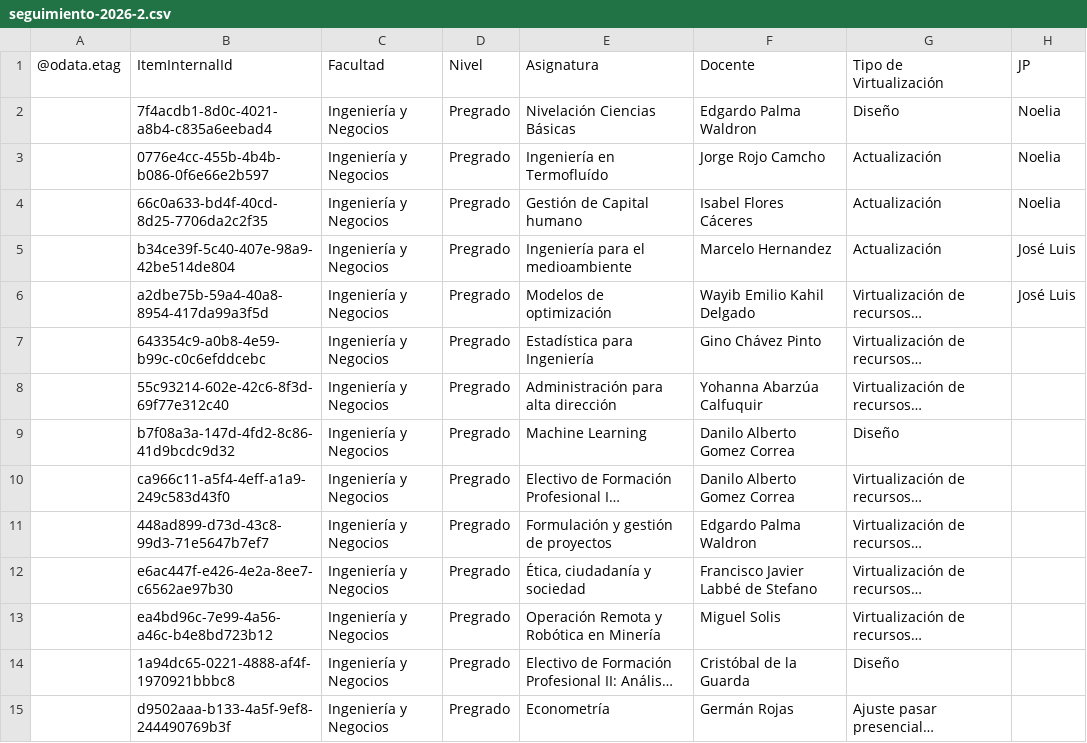
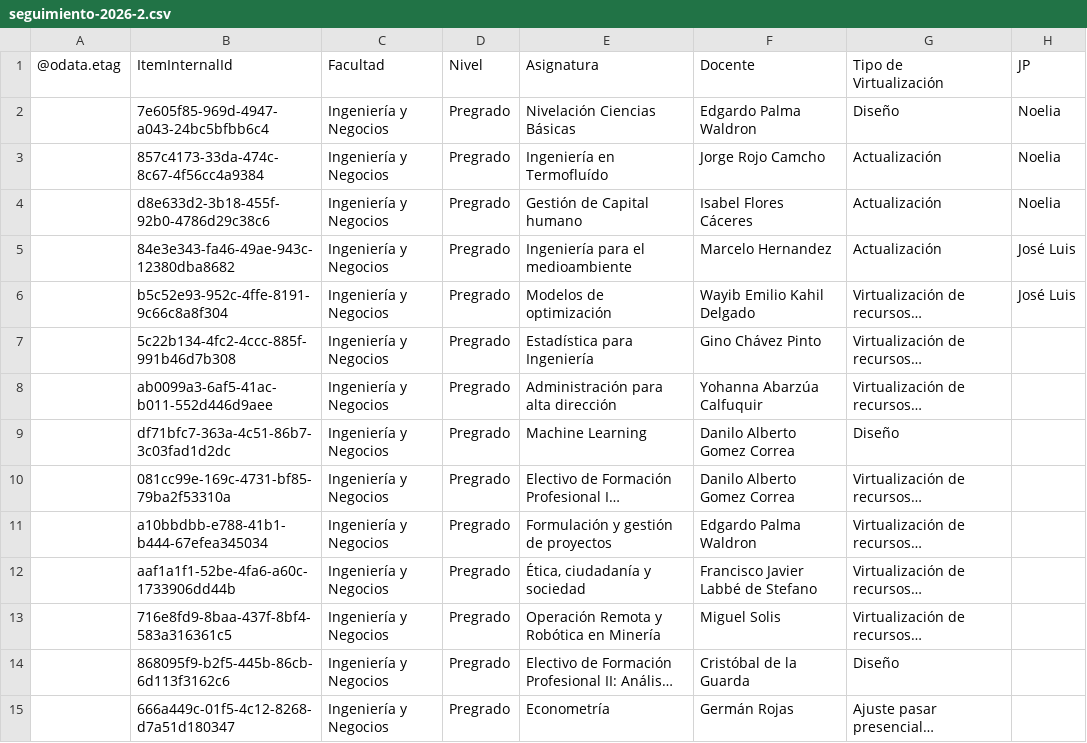
Before and after one commit to joseluissalazar81-spec/seguimiento-proyecto-2026-1, a CSV file: data/seguimiento-2026-2.csv, drawn as a sheet; only a part is shown; long unchanged cells end in …; the diff covers the shown part only; the diff names each change by its address in the sheet, - before the commit and + after, or states it on an @@ line.

Commit message:
Actualizar CSV 2026-2

```diff
--- a/data/seguimiento-2026-2.csv
+++ b/data/seguimiento-2026-2.csv
-B2: 7f4acdb1-8d0c-4021-a8b4-c835a6eebad4
+B2: 7e605f85-969d-4947-a043-24bc5bfbb6c4
-B3: 0776e4cc-455b-4b4b-b086-0f6e66e2b597
+B3: 857c4173-33da-474c-8c67-4f56cc4a9384
-B4: 66c0a633-bd4f-40cd-8d25-7706da2c2f35
+B4: d8e633d2-3b18-455f-92b0-4786d29c38c6
-B5: b34ce39f-5c40-407e-98a9-42be514de804
+B5: 84e3e343-fa46-49ae-943c-12380dba8682
-B6: a2dbe75b-59a4-40a8-8954-417da99a3f5d
+B6: b5c52e93-952c-4ffe-8191-9c66c8a8f304
-B7: 643354c9-a0b8-4e59-b99c-c0c6efddcebc
+B7: 5c22b134-4fc2-4ccc-885f-991b46d7b308
-B8: 55c93214-602e-42c6-8f3d-69f77e312c40
+B8: ab0099a3-6af5-41ac-b011-552d446d9aee
-B9: b7f08a3a-147d-4fd2-8c86-41d9bcdc9d32
+B9: df71bfc7-363a-4c51-86b7-3c03fad1d2dc
-B10: ca966c11-a5f4-4eff-a1a9-249c583d43f0
+B10: 081cc99e-169c-4731-bf85-79ba2f53310a
-B11: 448ad899-d73d-43c8-99d3-71e5647b7ef7
+B11: a10bbdbb-e788-41b1-b444-67efea345034
-B12: e6ac447f-e426-4e2a-8ee7-c6562ae97b30
+B12: aaf1a1f1-52be-4fa6-a60c-1733906dd44b
-B13: ea4bd96c-7e99-4a56-a46c-b4e8bd723b12
+B13: 716e8fd9-8baa-437f-8bf4-583a316361c5
-B14: 1a94dc65-0221-4888-af4f-1970921bbbc8
+B14: 868095f9-b2f5-445b-86cb-6d113f3162c6
-B15: d9502aaa-b133-4a5f-9ef8-244490769b3f
+B15: 666a449c-01f5-4c12-8268-d7a51d180347
```
Also changed, not shown: 44 edited cells elsewhere in this file.
